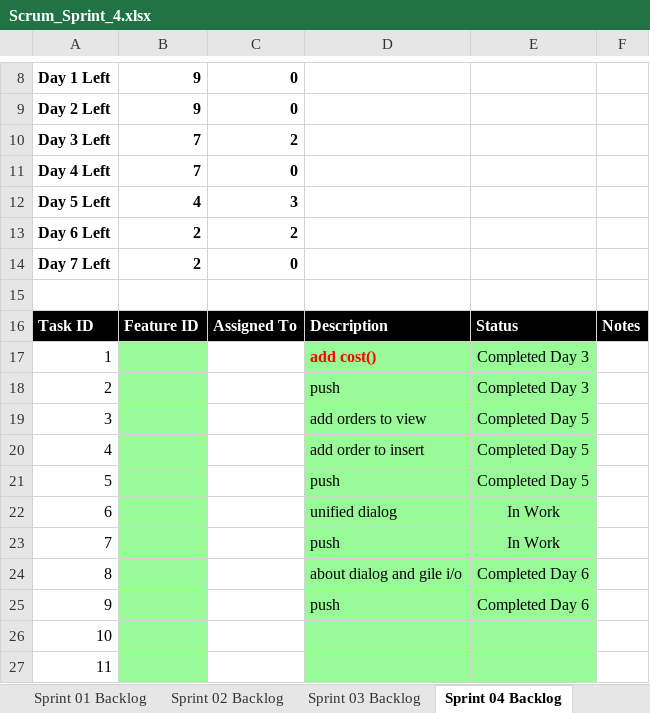
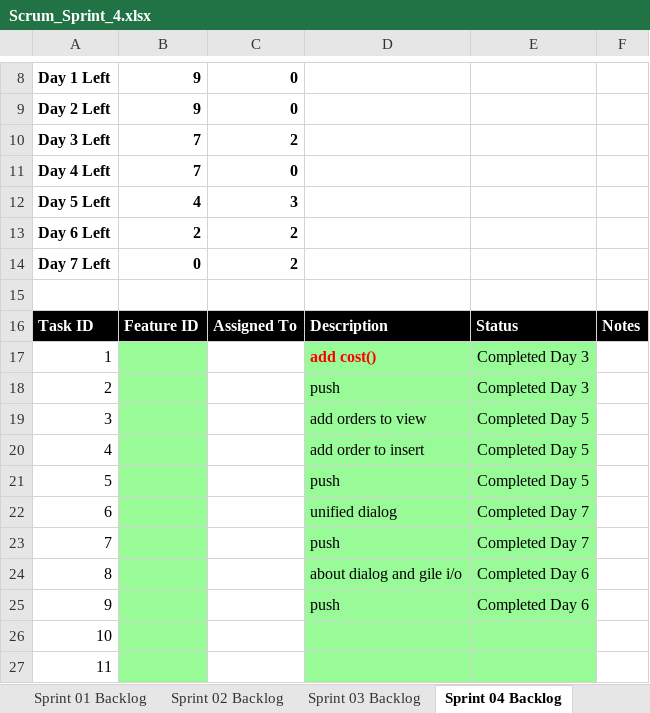
Before and after one commit to brandonnndong/UTA-Projects-HW, an Excel workbook: P10/Scrum_Sprint_4.xlsx, sheet Sprint 04 Backlog, drawn as a sheet; only a part is shown, gaps mark what is left out; values as stored, in another font and other column widths than the file's, no borders; charts and pictures not drawn; the diff names each change by its address in the sheet, - before the commit and + after, or states it on an @@ line.

Commit message:
P10

```diff
--- a/P10/Scrum_Sprint_4.xlsx (sheet Sprint 04 Backlog)
+++ b/P10/Scrum_Sprint_4.xlsx (sheet Sprint 04 Backlog)
-B14: 2
+B14: 0
-C14: 0
+C14: 2
-E22:E23: In Work
+E22:E23: Completed Day 7
```
Also changed, not shown: charts or pictures.
